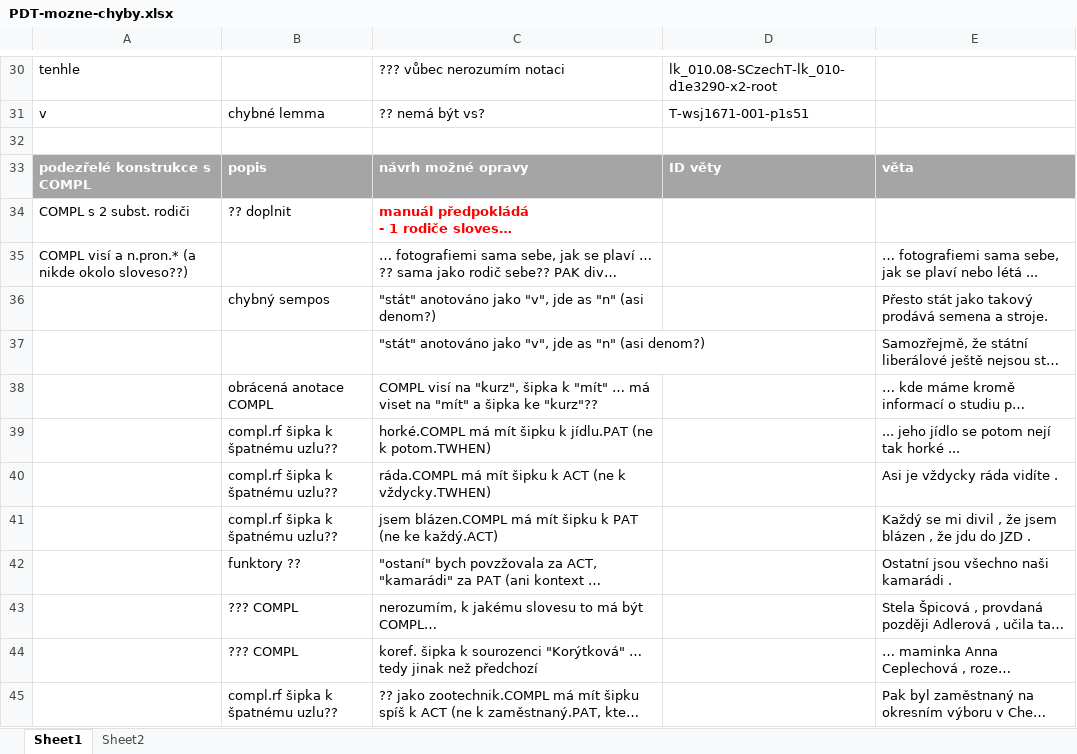
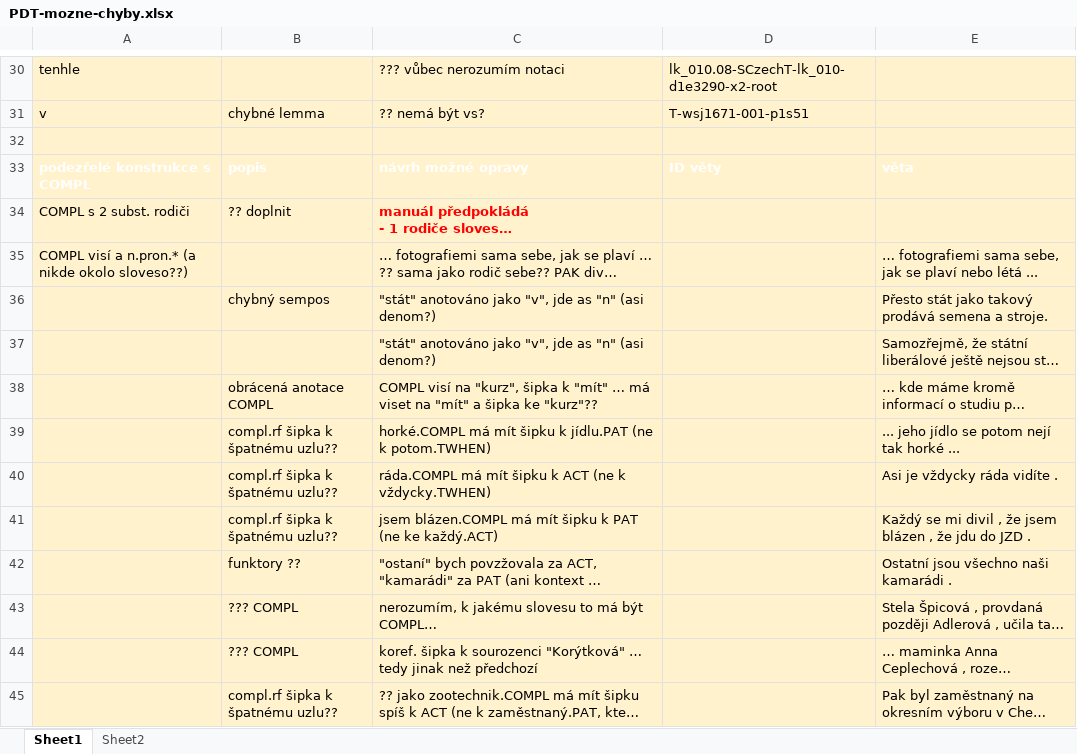
Before and after one commit to ufal/UMR, an Excel workbook: tecto2umr/PDT-mozne-chyby.xlsx, sheet Sheet1, drawn as a sheet; only a part is shown, gaps mark what is left out; long unchanged cells end in …; values as stored, in another font and other column widths than the file's, no borders; the diff covers the shown part only; the diff names each change by its address in the sheet, - before the commit and + after, or states it on an @@ line.

```diff
--- a/tecto2umr/PDT-mozne-chyby.xlsx (sheet Sheet1)
+++ b/tecto2umr/PDT-mozne-chyby.xlsx (sheet Sheet1)
-A30:E32 fill: none
+A30:E32 fill: #FFF2CC
-A33:E33 fill: #A5A5A5
+A33:E33 fill: #FFF2CC
-A34:E45 fill: none
+A34:E45 fill: #FFF2CC
```
Also changed, not shown: 9 added rows, 3 removed rows, 1 moved row, 3 edited cells and cell formats elsewhere in this sheet, tecto2umr/pdt-c-functors-to-args.xlsx.
